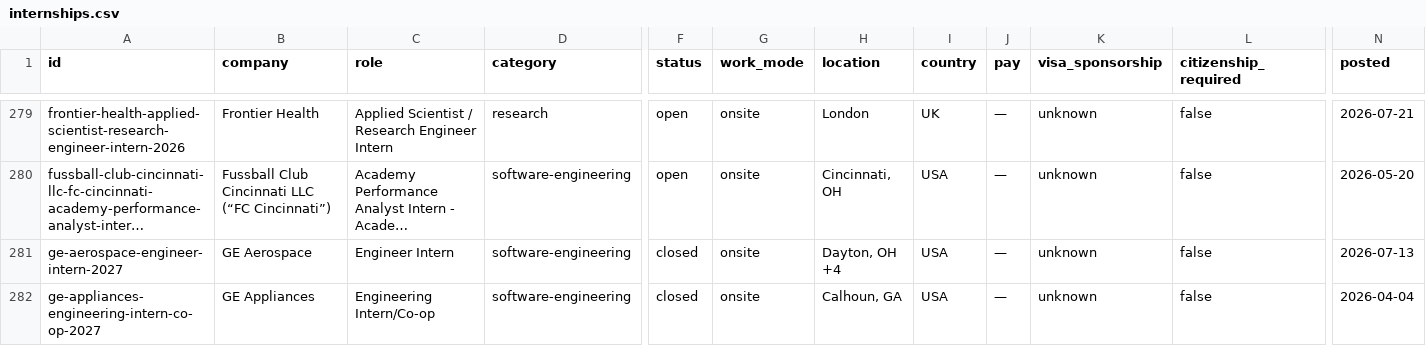
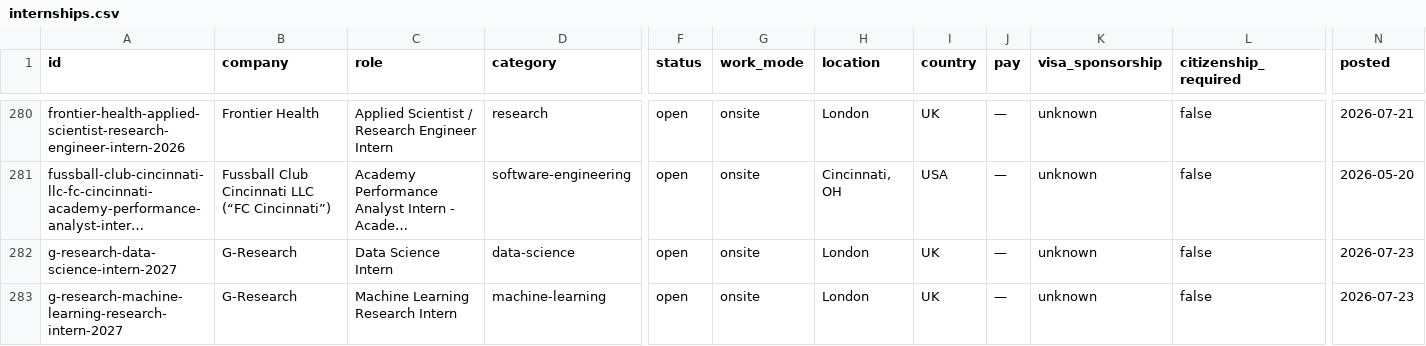
Before and after one commit to sonak11/internatlas, a CSV file: generated/exports/internships.csv, drawn as a sheet; only a part is shown, gaps mark what is left out; the shorter side is filled out with more unchanged rows; long unchanged cells end in …; rows hold the shown columns only; the diff covers the shown part only; the diff names each change by its address in the sheet, - before the commit and + after, or states it on an @@ line.

```diff
--- a/generated/exports/internships.csv
+++ b/generated/exports/internships.csv
+row 282: g-research-data-science-intern-2027 | G-Research | Data Science Intern | data-science | open | onsite | London | UK | — | unknown | false | 2026-07-23
+row 283: g-research-machine-learning-research-intern-2027 | G-Research | Machine Learning Research Intern | machine-learning | open | onsite | London | UK | — | unknown | false | 2026-07-23
```
Also changed, not shown: 6 added rows, 1 removed row and 8 edited cells elsewhere in this file, 42 other files.
